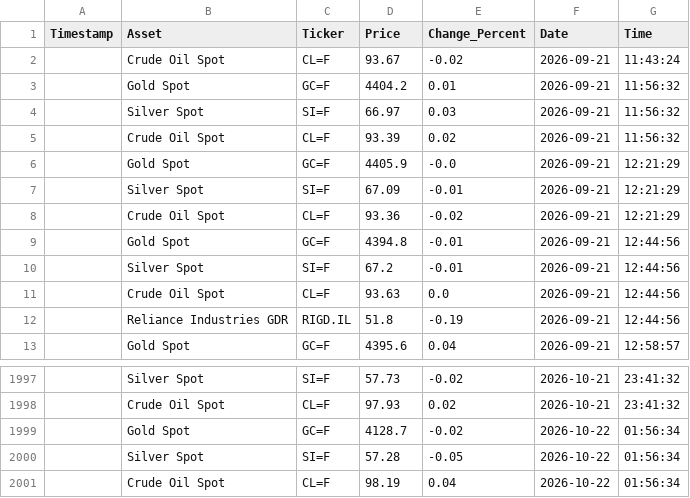
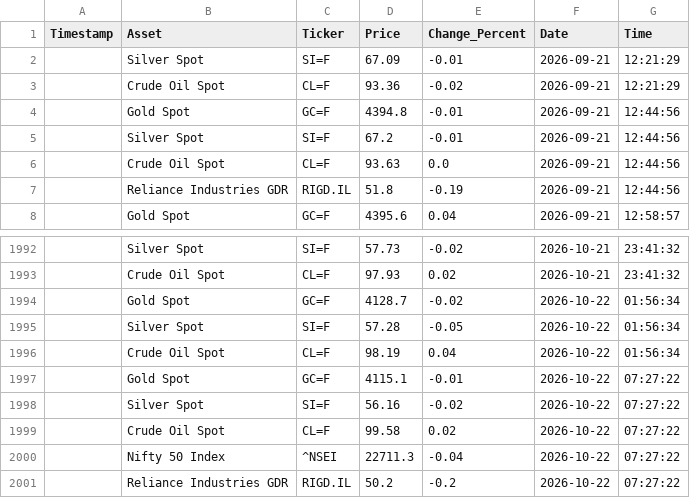
Before and after one commit to bubi001/etf-automated-tracker, a CSV file: market_price_history.csv, drawn as a sheet; only a part is shown, gaps mark what is left out.

```diff
--- a/market_price_history.csv
+++ b/market_price_history.csv
@@ -1,7 +1,2 @@
 Timestamp,Asset,Ticker,Price,Change_Percent,Date,Time
-,Crude Oil Spot,CL=F,93.67,-0.02,2026-09-21,11:43:24
-,Gold Spot,GC=F,4404.2,0.01,2026-09-21,11:56:32
-,Silver Spot,SI=F,66.97,0.03,2026-09-21,11:56:32
-,Crude Oil Spot,CL=F,93.39,0.02,2026-09-21,11:56:32
-,Gold Spot,GC=F,4405.9,-0.0,2026-09-21,12:21:29
 ,Silver Spot,SI=F,67.09,-0.01,2026-09-21,12:21:29
@@ -2001 +1996,6 @@ Timestamp,Asset,Ticker,Price,Change_Percent,Date,Time
 ,Crude Oil Spot,CL=F,98.19,0.04,2026-10-22,01:56:34
+,Gold Spot,GC=F,4115.1,-0.01,2026-10-22,07:27:22
+,Silver Spot,SI=F,56.16,-0.02,2026-10-22,07:27:22
+,Crude Oil Spot,CL=F,99.58,0.02,2026-10-22,07:27:22
+,Nifty 50 Index,^NSEI,22711.3,-0.04,2026-10-22,07:27:22
+,Reliance Industries GDR,RIGD.IL,50.2,-0.2,2026-10-22,07:27:22
```
